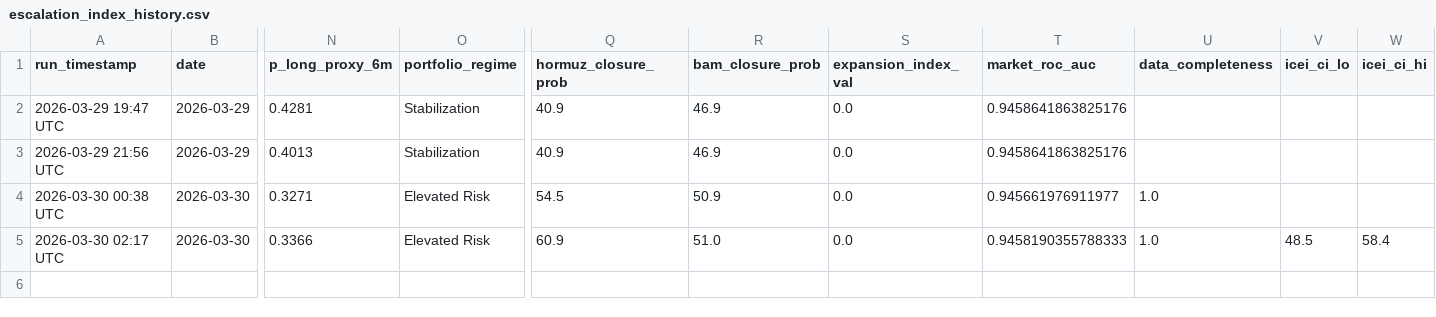
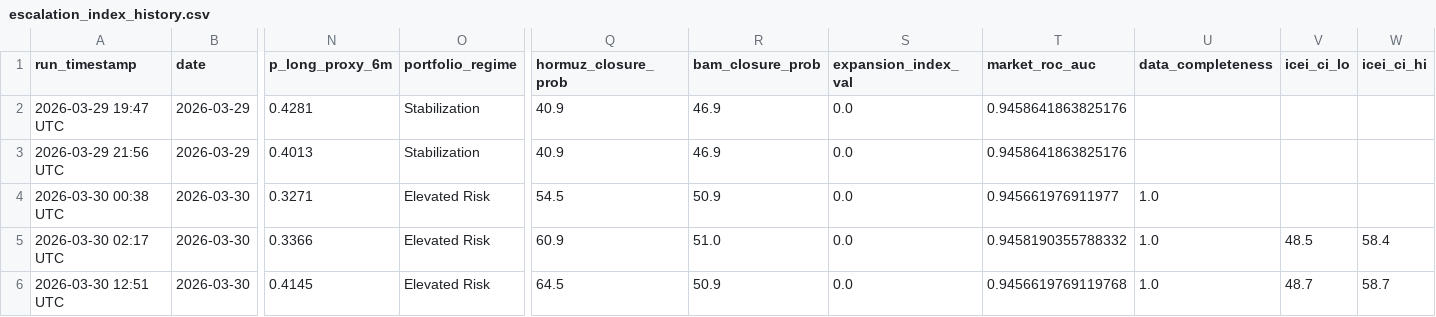
Before and after one commit to SecondOrderEdge/Iran_Conflict_Dashboard, a CSV file: latest/escalation_index_history.csv, drawn as a sheet; only a part is shown, gaps mark what is left out; rows hold the shown columns only; the diff names each change by its address in the sheet, - before the commit and + after, or states it on an @@ line.

```diff
--- a/latest/escalation_index_history.csv
+++ b/latest/escalation_index_history.csv
-T5 (market_roc_auc): 0.9458190355788333
+T5 (market_roc_auc): 0.9458190355788332
+row 6: 2026-03-30 12:51 UTC | 2026-03-30 | 0.4145 | Elevated Risk | 64.5 | 50.9 | 0.0 | 0.9456619769119768 | 1.0 | 48.7 | 58.7
```
